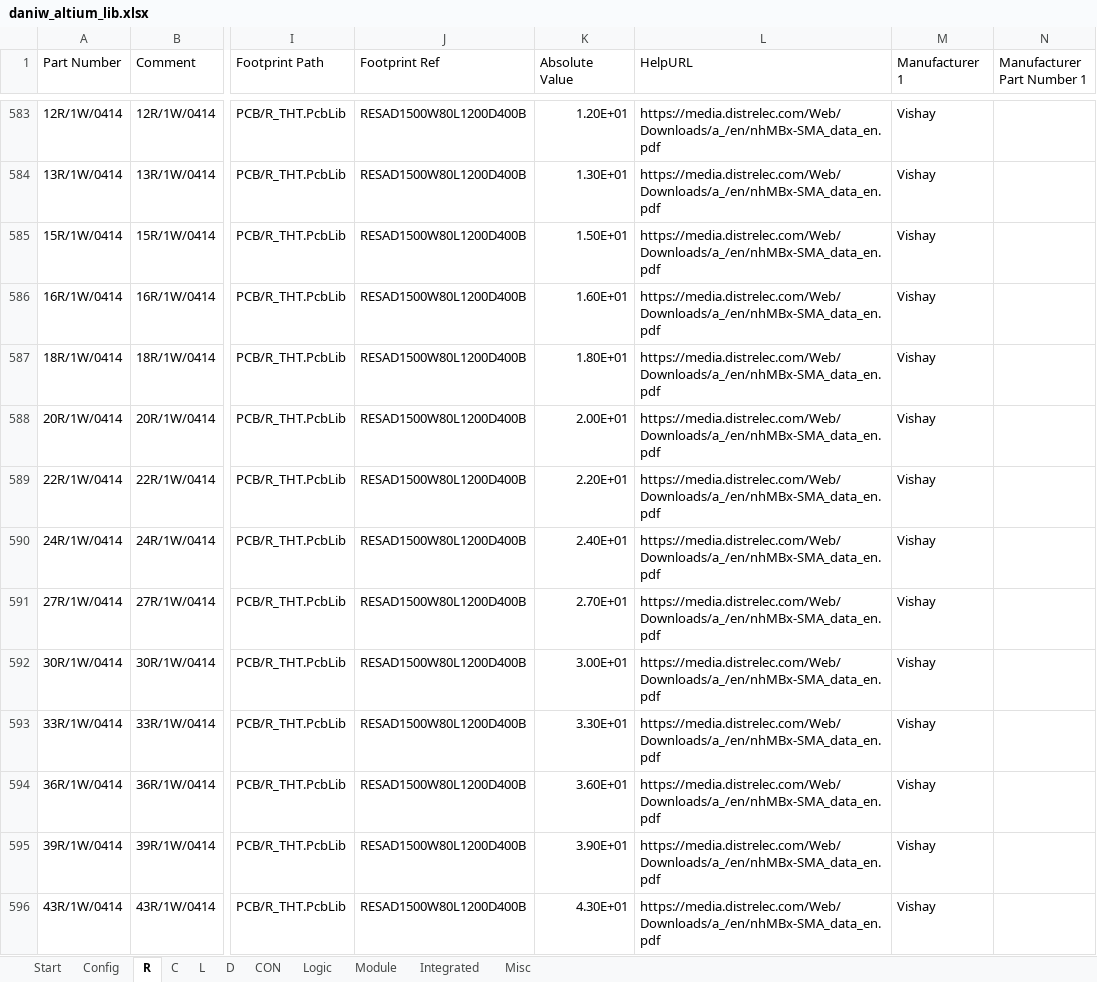
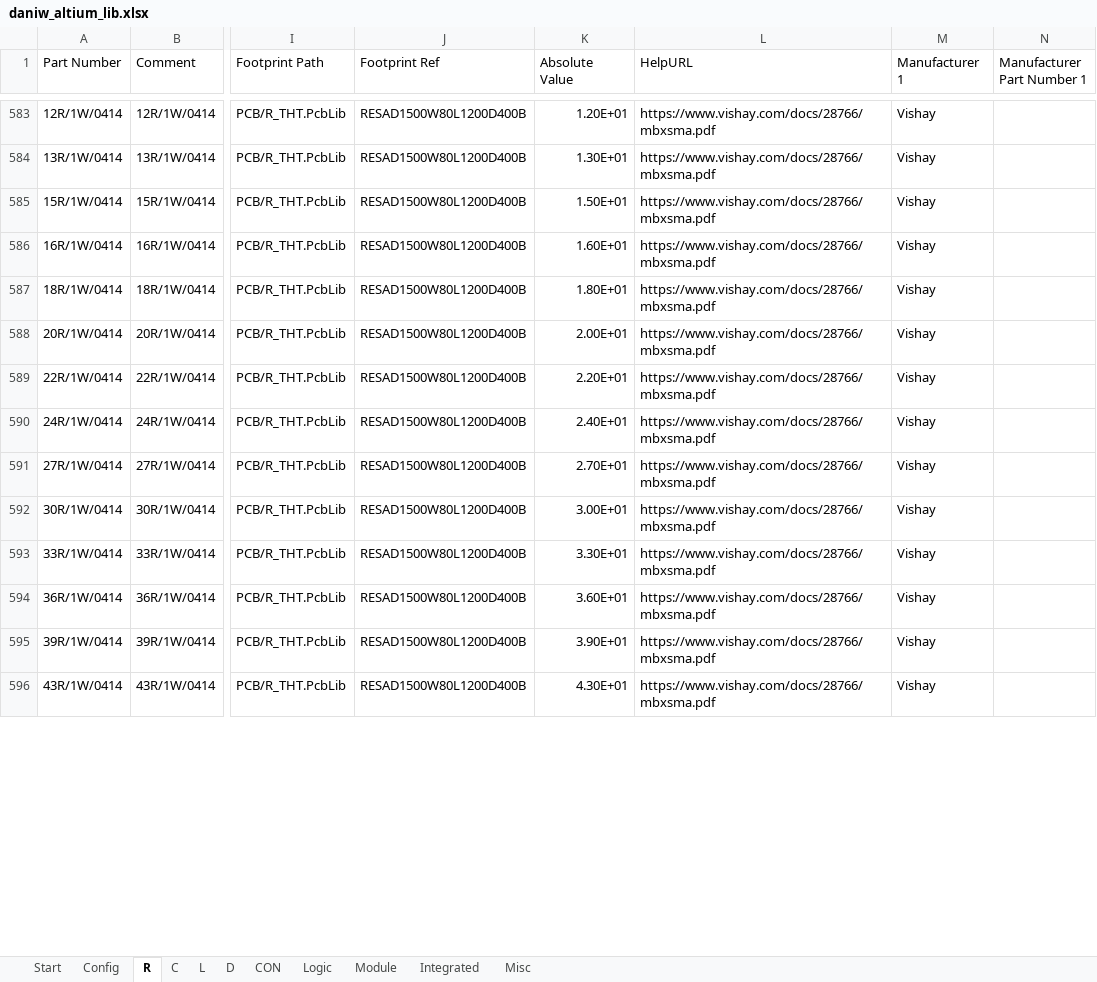
Before and after one commit to daniw/altium_lib, an Excel workbook: daniw_altium_lib.xlsx, sheet R, drawn as a sheet; only a part is shown, gaps mark what is left out; values as stored, in another font and other column widths than the file's, no borders; the diff covers the shown part only; the diff names each change by its address in the sheet, - before the commit and + after, or states it on an @@ line.

```diff
--- a/daniw_altium_lib.xlsx (sheet R)
+++ b/daniw_altium_lib.xlsx (sheet R)
-L583:L596 (HelpURL): https://media.distrelec.com/Web/Downloads/a_/en/nhMBx-SMA_data_en.pdf
+L583:L596 (HelpURL): https://www.vishay.com/docs/28766/mbxsma.pdf
```
Also changed, not shown: 159 edited cells elsewhere in this sheet, sheet Misc, 3 other files.
